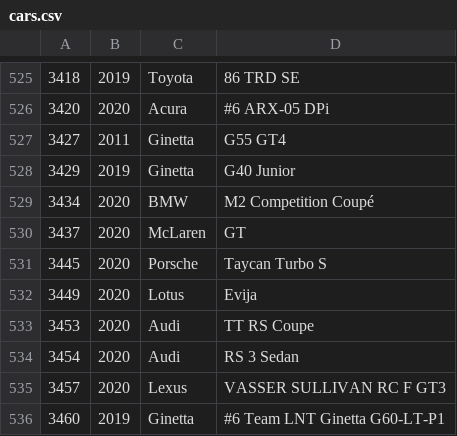
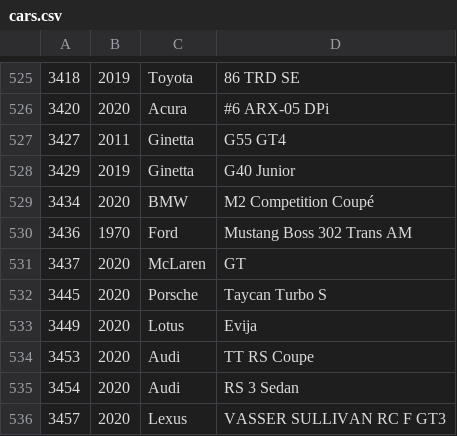
Before and after one commit to bluemanos/forza-motorsport-car-track-ordinal, a CSV file: fm8/cars.csv, drawn as a sheet; only a part is shown, gaps mark what is left out; the shorter side is filled out with more unchanged rows; the diff names each change by its address in the sheet, - before the commit and + after, or states it on an @@ line.

Commit message:
Ford Mustang Boss 302 Trans AM

```diff
--- a/fm8/cars.csv
+++ b/fm8/cars.csv
+row 530: 3436 | 1970 | Ford | Mustang Boss 302 Trans AM
```
Also changed, not shown: 2 other files.
